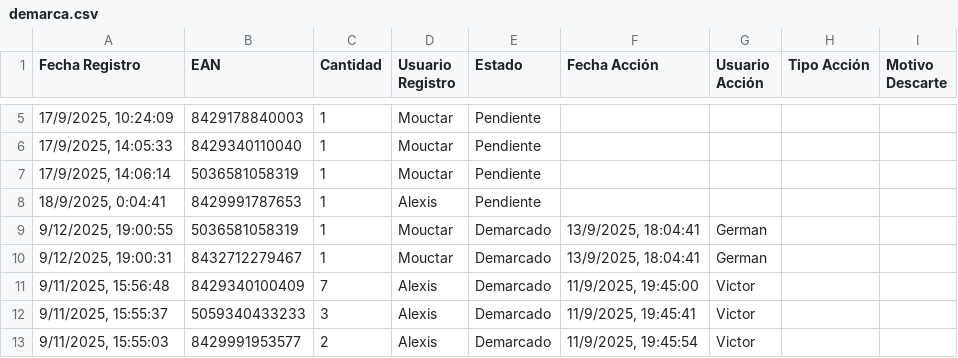
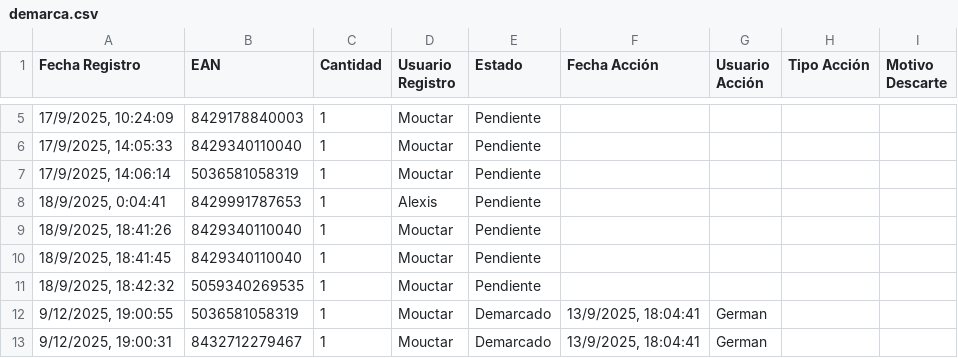
Before and after one commit to alexiscamero/buscador_ceramica, a CSV file: data/demarca.csv, drawn as a sheet; only a part is shown, gaps mark what is left out; the shorter side is filled out with more unchanged rows; the diff names each change by its address in the sheet, - before the commit and + after, or states it on an @@ line.

Commit message:
Actualización automática - Mouctar - 18/9/2025, 18:42:36

```diff
--- a/data/demarca.csv
+++ b/data/demarca.csv
+row 9: 18/9/2025, 18:41:26 | 8429340110040 | 1 | Mouctar | Pendiente
+row 10: 18/9/2025, 18:41:45 | 8429340110040 | 1 | Mouctar | Pendiente
+row 11: 18/9/2025, 18:42:32 | 5059340269535 | 1 | Mouctar | Pendiente
```
